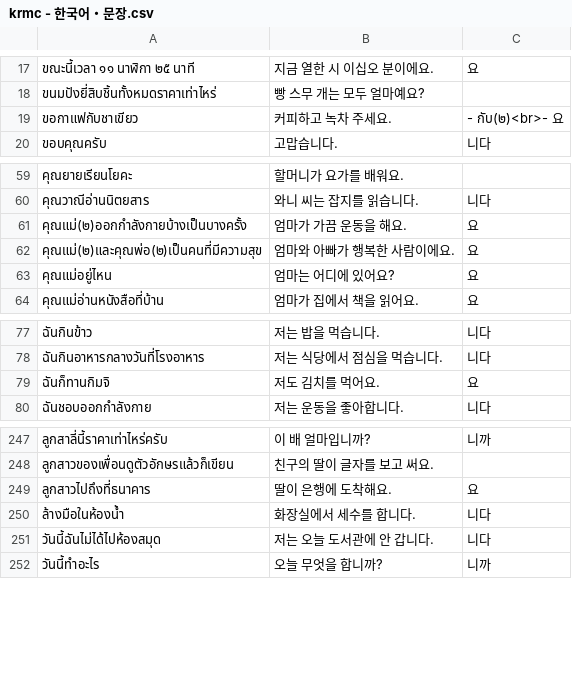
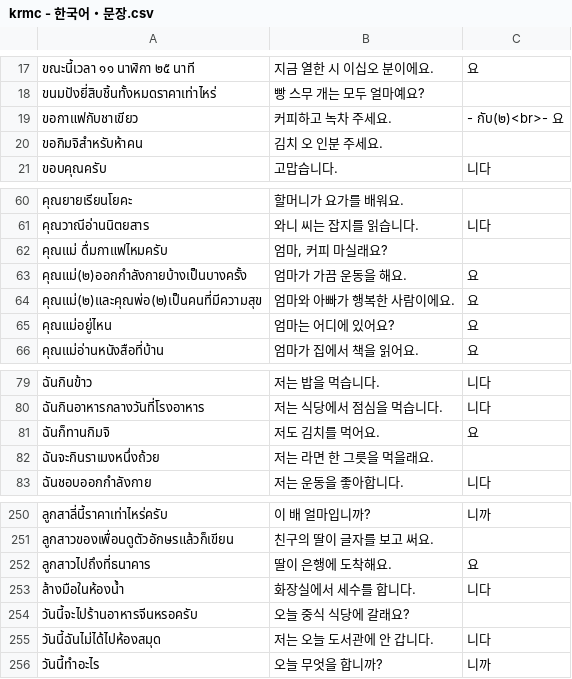
Before and after one commit to ponlawat-w/anki-collection, a CSV file: notes/krmc - 한국어・문장.csv, drawn as a sheet; only a part is shown, gaps mark what is left out; the diff names each change by its address in the sheet, - before the commit and + after, or states it on an @@ line.

```diff
--- a/notes/krmc - 한국어・문장.csv
+++ b/notes/krmc - 한국어・문장.csv
+row 20: ขอกิมจิสำหรับห้าคน | 김치 오 인분 주세요.
+row 62: คุณแม่ ดื่มกาแฟไหมครับ | 엄마, 커피 마실래요?
+row 82: ฉันจะกินราเมงหนึ่งถ้วย | 저는 라면 한 그릇을 먹을래요.
+row 254: วันนี้จะไปร้านอาหารจีนหรอครับ | 오늘 중식 식당에 갈래요?
```
Also changed, not shown: notes/esth - Español.csv, notes/jath - 日本語.csv, 6 other files.
